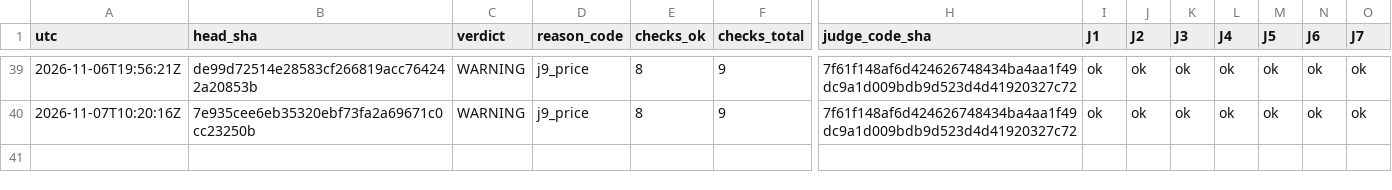
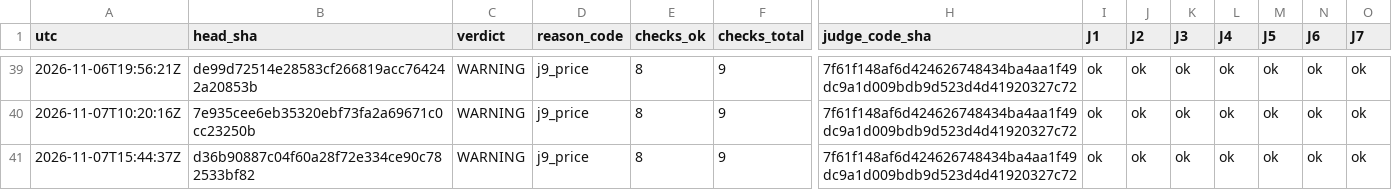
Before and after one commit to Mohamedalhaaj/gold-forward-watch, a CSV file: reports/judge/VERDICTS.csv, drawn as a sheet; only a part is shown, gaps mark what is left out; rows hold the shown columns only; the diff names each change by its address in the sheet, - before the commit and + after, or states it on an @@ line.

```diff
--- a/reports/judge/VERDICTS.csv
+++ b/reports/judge/VERDICTS.csv
+row 41: 2026-11-07T15:44:37Z | d36b90887c04f60a28f72e334ce90c782533bf82 | WARNING | j9_price | 8 | 9 | 7f61f148af6d424626748434ba4aa1f49dc9a1d009bdb9d523d4d41920327c72 | ok | ok | ok | ok | ok | ok | ok
```
Also changed, not shown: reports/forward_site/judge/VolMapJudge.csv, reports/judge/j5_verified.csv, 3 other files.
